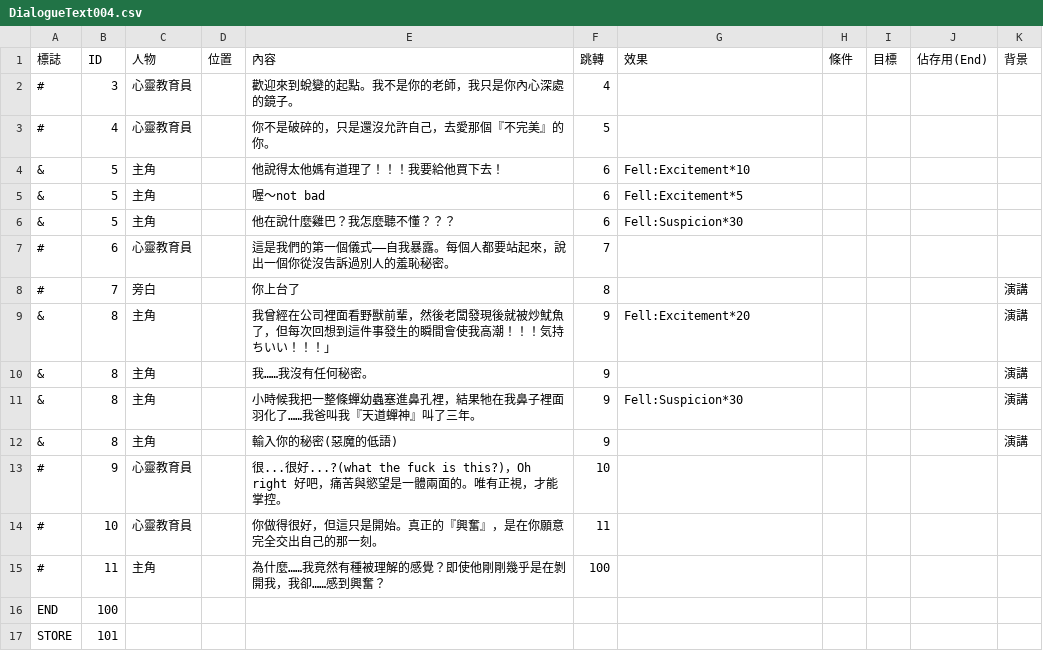
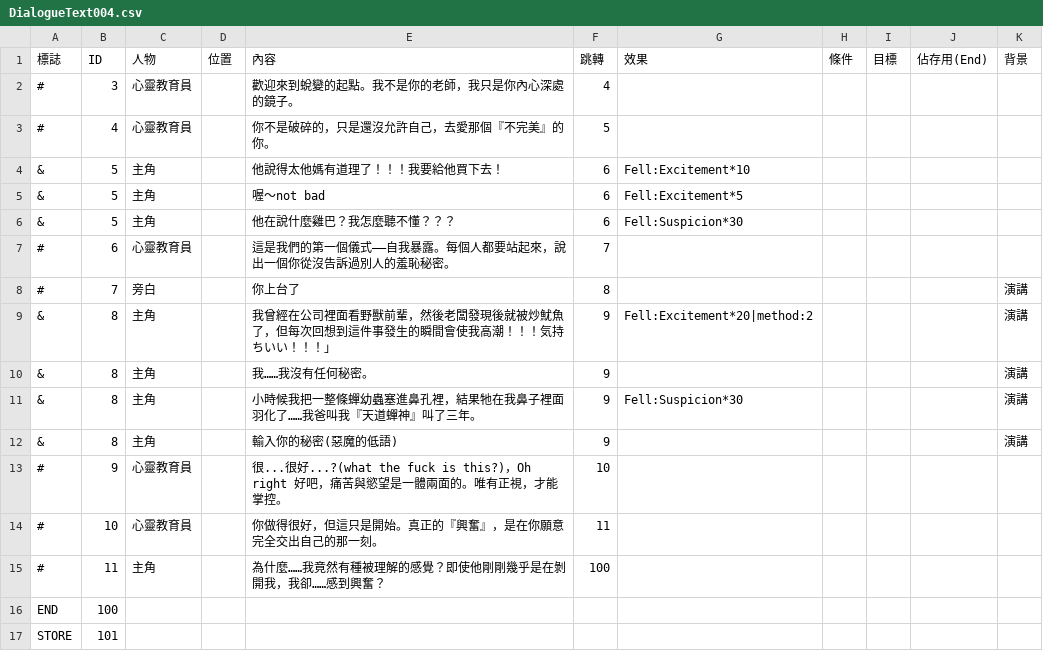
Before and after one commit to allen940125/KUSO-Game-Jam, a CSV file: Assets/AllManager/DialogueSystem/DialogueText004.csv, drawn as a sheet.

```diff
--- a/Assets/AllManager/DialogueSystem/DialogueText004.csv
+++ b/Assets/AllManager/DialogueSystem/DialogueText004.csv
@@ -8,3 +8,3 @@
 #,7,旁白,,你上台了,8,,,,,演講
-&,8,主角,,我曾經在公司裡面看野獸前輩，然後老闆發現後就被炒魷魚了，但每次回想到這件事發生的瞬間會使我高潮！！！気持ちいい！！！」,9,Fell:Excitement*20,,,,演講
+&,8,主角,,我曾經在公司裡面看野獸前輩，然後老闆發現後就被炒魷魚了，但每次回想到這件事發生的瞬間會使我高潮！！！気持ちいい！！！」,9,Fell:Excitement*20|method:2,,,,演講
 &,8,主角,,我……我沒有任何秘密。,9,,,,,演講
```
Also changed, not shown: 1 other file.
